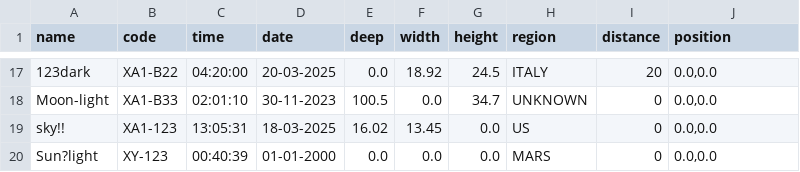
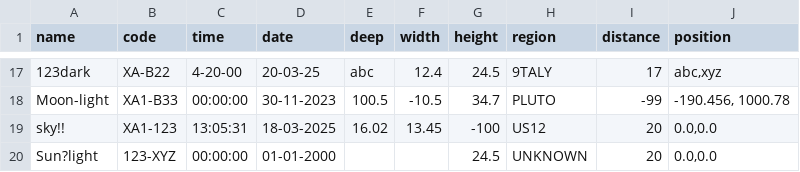
Before and after one commit to tu-hm/pycsvllm, a CSV file: examples/public/messy_data1.csv, drawn as a sheet; only a part is shown, gaps mark what is left out; the diff covers the shown part only; the diff names each change by its address in the sheet, - before the commit and + after, or states it on an @@ line.

```diff
--- a/examples/public/messy_data1.csv
+++ b/examples/public/messy_data1.csv
-B17 (code): XA1-B22
+B17 (code): XA-B22
-C17 (time): 04:20:00
+C17 (time): 4-20-00
-D17 (date): 20-03-2025
+D17 (date): 20-03-25
-E17 (deep): 0.0
+E17 (deep): abc
-F17 (width): 18.92
+F17 (width): 12.4
-H17 (region): ITALY
+H17 (region): 9TALY
-I17 (distance): 20
+I17 (distance): 17
-J17 (position): 0.0,0.0
+J17 (position): abc,xyz
-C18 (time): 02:01:10
+C18 (time): 00:00:00
-F18 (width): 0.0
+F18 (width): -10.5
-H18 (region): UNKNOWN
+H18 (region): PLUTO
-I18 (distance): 0
+I18 (distance): -99
-J18 (position): 0.0,0.0
+J18 (position): -190.456, 1000.78
-G19 (height): 0.0
+G19 (height): -100
-H19 (region): US
+H19 (region): US12
-I19:I20 (distance): 0
+I19:I20 (distance): 20
-B20 (code): XY-123
+B20 (code): 123-XYZ
-C20 (time): 00:40:39
+C20 (time): 00:00:00
-E20 (deep): 0.0
+E20 (deep): (empty)
-F20 (width): 0.0
+F20 (width): (empty)
-G20 (height): 0.0
+G20 (height): 24.5
-H20 (region): MARS
+H20 (region): UNKNOWN
```
Also changed, not shown: 32 edited cells elsewhere in this file, 9 other files.
